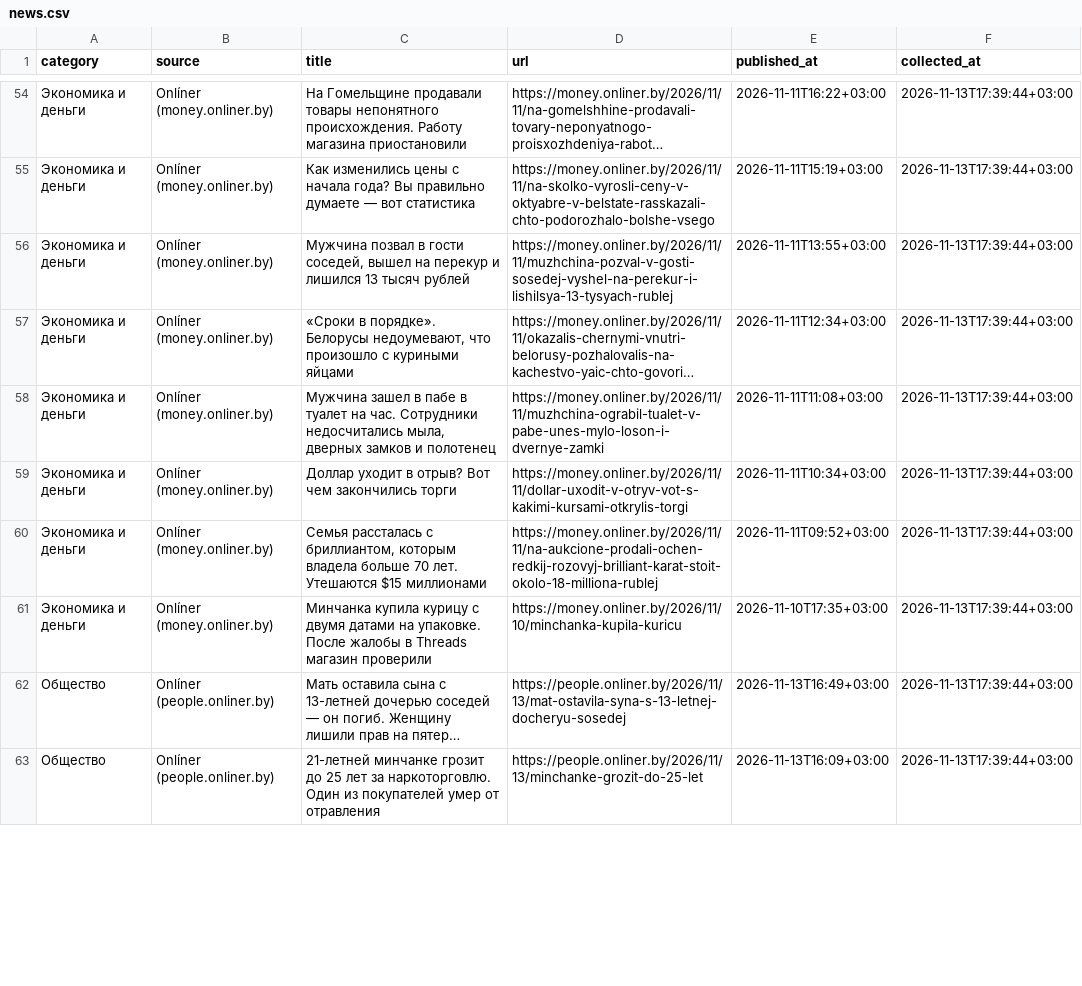
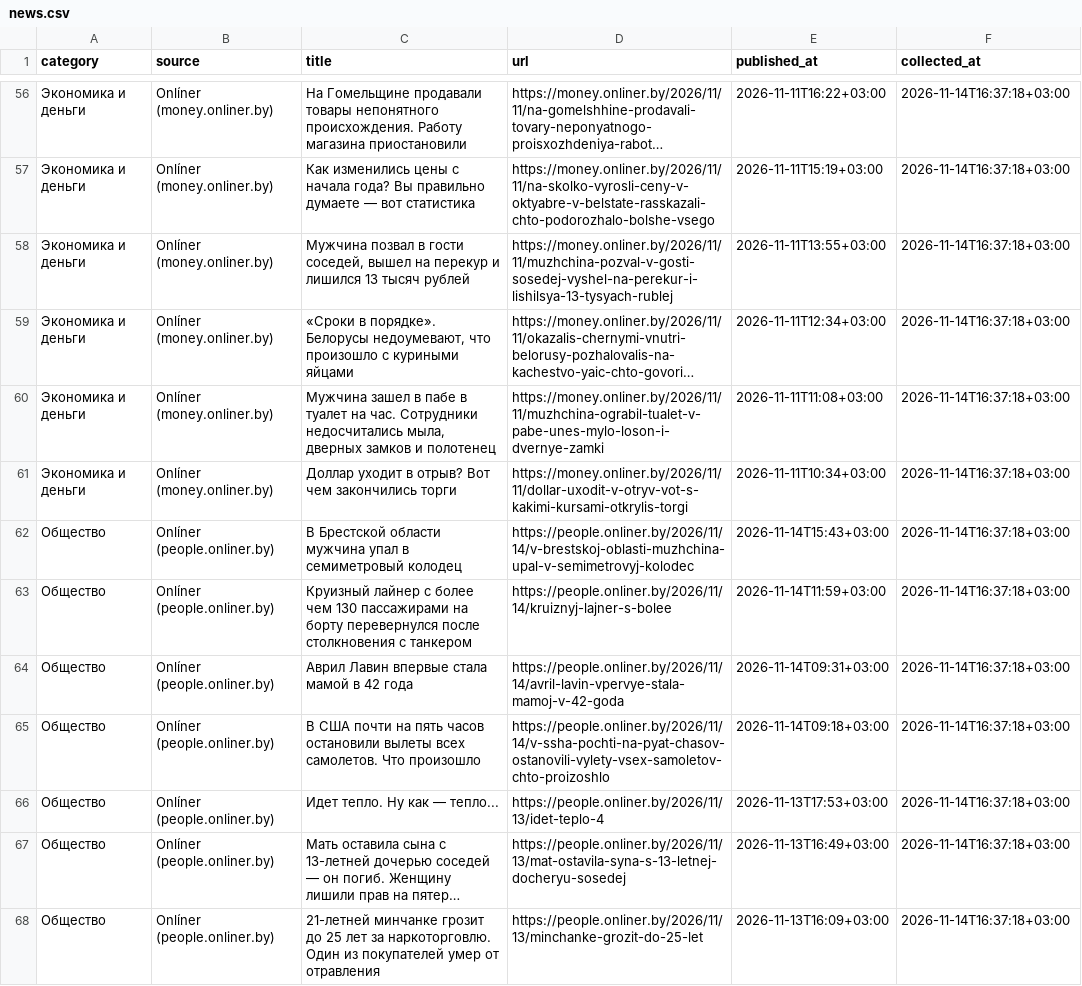
Before and after one commit to pavelgpt8888-sys/Belarus-News-Scraper, a CSV file: data/news.csv, drawn as a sheet; only a part is shown, gaps mark what is left out; long unchanged cells end in …; removed rows and columns are numbered as before the commit, all else as after; the diff covers the shown part only; the diff names each change by its address in the sheet, - before the commit and + after, or states it on an @@ line.

```diff
--- a/data/news.csv
+++ b/data/news.csv
-F56:F61 (collected_at): 2026-11-13T17:39:44+03:00
+F56:F61 (collected_at): 2026-11-14T16:37:18+03:00
-row 60: Экономика и деньги | Onlíner (money.onliner.by) | Семья рассталась с бриллиантом, которым владела больше 70 лет. Утешаются $15 миллионами | https://money.onliner.by/2026/11/11/na-aukcione-prodali-ochen-redkij-rozovyj-brilliant-karat-stoit-okolo-18-milliona-rublej | 2026-11-11T09:52+03:00 | 2026-11-13T17:39:44+03:00
-row 61: Экономика и деньги | Onlíner (money.onliner.by) | Минчанка купила курицу с двумя датами на упаковке. После жалобы в Threads магазин проверили | https://money.onliner.by/2026/11/10/minchanka-kupila-kuricu | 2026-11-10T17:35+03:00 | 2026-11-13T17:39:44+03:00
+row 62: Общество | Onlíner (people.onliner.by) | В Брестской области мужчина упал в семиметровый колодец | https://people.onliner.by/2026/11/14/v-brestskoj-oblasti-muzhchina-upal-v-semimetrovyj-kolodec | 2026-11-14T15:43+03:00 | 2026-11-14T16:37:18+03:00
+row 63: Общество | Onlíner (people.onliner.by) | Круизный лайнер с более чем 130 пассажирами на борту перевернулся после столкновения с танкером | https://people.onliner.by/2026/11/14/kruiznyj-lajner-s-bolee | 2026-11-14T11:59+03:00 | 2026-11-14T16:37:18+03:00
+row 64: Общество | Onlíner (people.onliner.by) | Аврил Лавин впервые стала мамой в 42 года | https://people.onliner.by/2026/11/14/avril-lavin-vpervye-stala-mamoj-v-42-goda | 2026-11-14T09:31+03:00 | 2026-11-14T16:37:18+03:00
+row 65: Общество | Onlíner (people.onliner.by) | В США почти на пять часов остановили вылеты всех самолетов. Что произошло | https://people.onliner.by/2026/11/14/v-ssha-pochti-na-pyat-chasov-ostanovili-vylety-vsex-samoletov-chto-proizoshlo | 2026-11-14T09:18+03:00 | 2026-11-14T16:37:18+03:00
+row 66: Общество | Onlíner (people.onliner.by) | Идет тепло. Ну как — тепло... | https://people.onliner.by/2026/11/13/idet-teplo-4 | 2026-11-13T17:53+03:00 | 2026-11-14T16:37:18+03:00
-F67:F68 (collected_at): 2026-11-13T17:39:44+03:00
+F67:F68 (collected_at): 2026-11-14T16:37:18+03:00
```
Also changed, not shown: 3 added rows, 6 removed rows and 74 edited cells elsewhere in this file.
